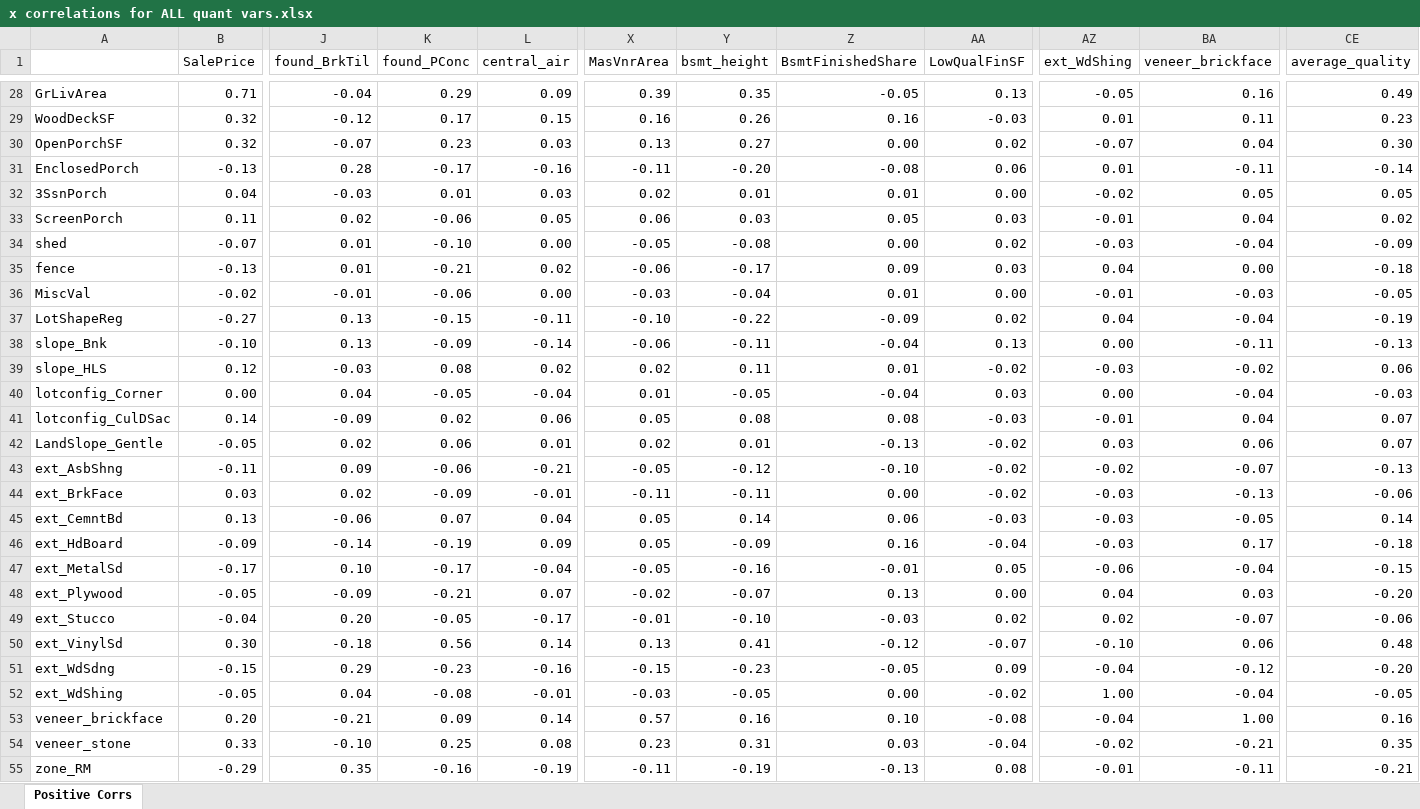
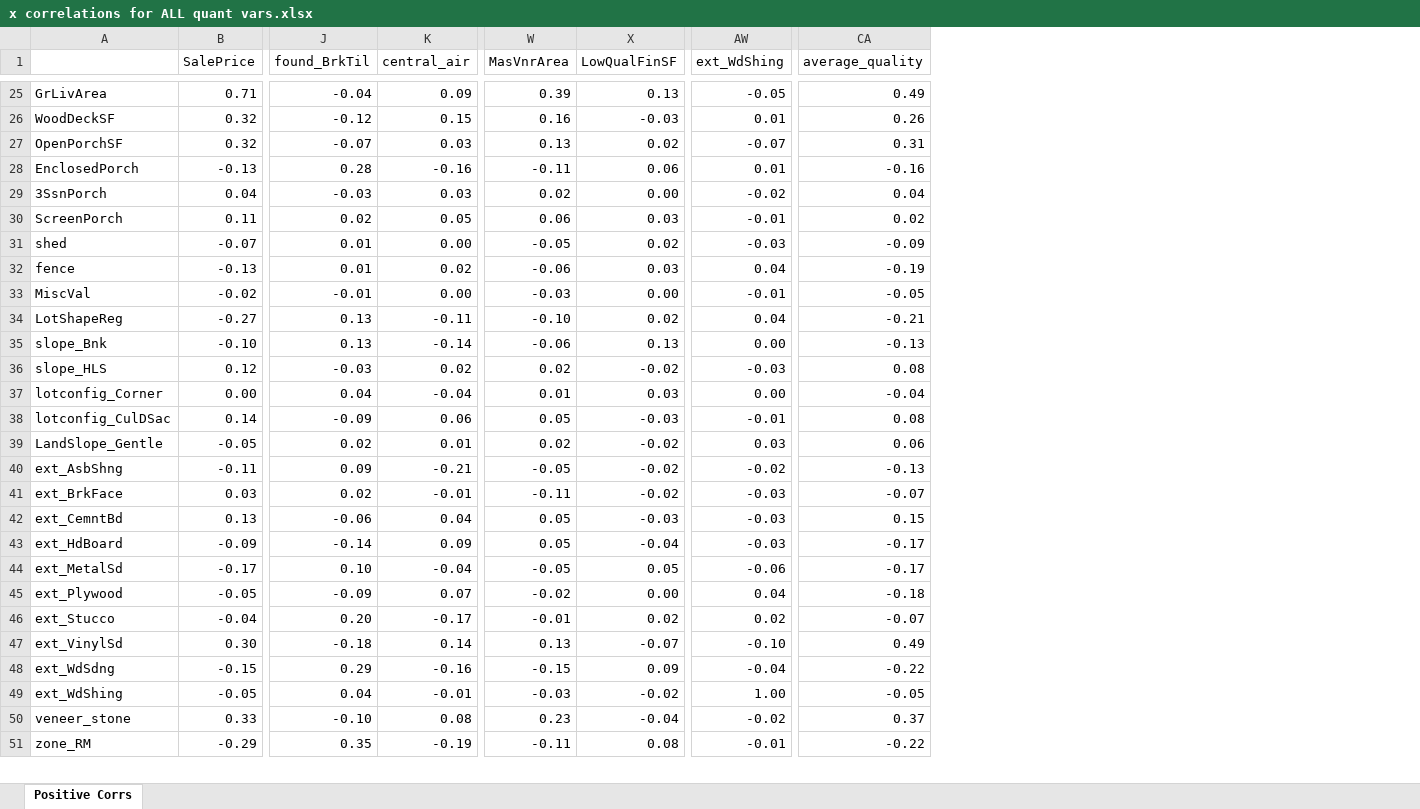
Before and after one commit to gwenkf/IowaHousePrices, an Excel workbook: x correlations for ALL quant vars.xlsx, sheet Positive Corrs, drawn as a sheet; only a part is shown, gaps mark what is left out; values as stored, in another font and other column widths than the file's, no cell formats; conditional formats not drawn; removed rows and columns are numbered as before the commit, all else as after; rows hold the shown columns only; the diff covers the shown part only; the diff names each change by its address in the sheet, - before the commit and + after, or states it on an @@ line.

```diff
--- a/x correlations for ALL quant vars.xlsx (sheet Positive Corrs)
+++ b/x correlations for ALL quant vars.xlsx (sheet Positive Corrs)
-column K (found_PConc), rows 28-52: 0.29 | 0.17 | 0.23 | -0.17 | 0.01 | -0.06 | -0.10 | -0.21 | -0.06 | -0.15 | -0.09 | 0.08 | -0.05 | 0.02 | 0.06 | -0.06 | -0.09 | 0.07 | -0.19 | -0.17 | -0.21 | -0.05 | 0.56 | -0.23 | -0.08; rows 54-55: 0.25 | -0.16
-column Y (bsmt_height), rows 28-52: 0.35 | 0.26 | 0.27 | -0.20 | 0.01 | 0.03 | -0.08 | -0.17 | -0.04 | -0.22 | -0.11 | 0.11 | -0.05 | 0.08 | 0.01 | -0.12 | -0.11 | 0.14 | -0.09 | -0.16 | -0.07 | -0.10 | 0.41 | -0.23 | -0.05; rows 54-55: 0.31 | -0.19
-column Z (BsmtFinishedShare), rows 28-52: -0.05 | 0.16 | 0.00 | -0.08 | 0.01 | 0.05 | 0.00 | 0.09 | 0.01 | -0.09 | -0.04 | 0.01 | -0.04 | 0.08 | -0.13 | -0.10 | 0.00 | 0.06 | 0.16 | -0.01 | 0.13 | -0.03 | -0.12 | -0.05 | 0.00; rows 54-55: 0.03 | -0.13
-column BA (veneer_brickface), rows 28-52: 0.16 | 0.11 | 0.04 | -0.11 | 0.05 | 0.04 | -0.04 | 0.00 | -0.03 | -0.04 | -0.11 | -0.02 | -0.04 | 0.04 | 0.06 | -0.07 | -0.13 | -0.05 | 0.17 | -0.04 | 0.03 | -0.07 | 0.06 | -0.12 | -0.04; rows 54-55: -0.21 | -0.11
-CA26 (average_quality): 0.23
+CA26 (average_quality): 0.26
-CA27 (average_quality): 0.30
+CA27 (average_quality): 0.31
-CA28 (average_quality): -0.14
+CA28 (average_quality): -0.16
-CA29 (average_quality): 0.05
+CA29 (average_quality): 0.04
-CA32 (average_quality): -0.18
+CA32 (average_quality): -0.19
-CA34 (average_quality): -0.19
+CA34 (average_quality): -0.21
-CA36 (average_quality): 0.06
+CA36 (average_quality): 0.08
-CA37 (average_quality): -0.03
+CA37 (average_quality): -0.04
-CA38 (average_quality): 0.07
+CA38 (average_quality): 0.08
-CA39 (average_quality): 0.07
+CA39 (average_quality): 0.06
-CA41 (average_quality): -0.06
+CA41 (average_quality): -0.07
-CA42 (average_quality): 0.14
+CA42 (average_quality): 0.15
-CA43 (average_quality): -0.18
+CA43 (average_quality): -0.17
-CA44 (average_quality): -0.15
+CA44 (average_quality): -0.17
-CA45 (average_quality): -0.20
+CA45 (average_quality): -0.18
-CA46 (average_quality): -0.06
+CA46 (average_quality): -0.07
-CA47 (average_quality): 0.48
+CA47 (average_quality): 0.49
-CA48 (average_quality): -0.20
+CA48 (average_quality): -0.22
-row 53: veneer_brickface | 0.20 | -0.21 | 0.09 | 0.14 | 0.57 | 0.16 | 0.10 | -0.08 | -0.04 | 1.00 | 0.16
-CA50 (average_quality): 0.35
+CA50 (average_quality): 0.37
-CA51 (average_quality): -0.21
+CA51 (average_quality): -0.22
```
Also changed, not shown: 3 removed rows and 140 edited cells elsewhere in this sheet, cell formats, 2 other files.
